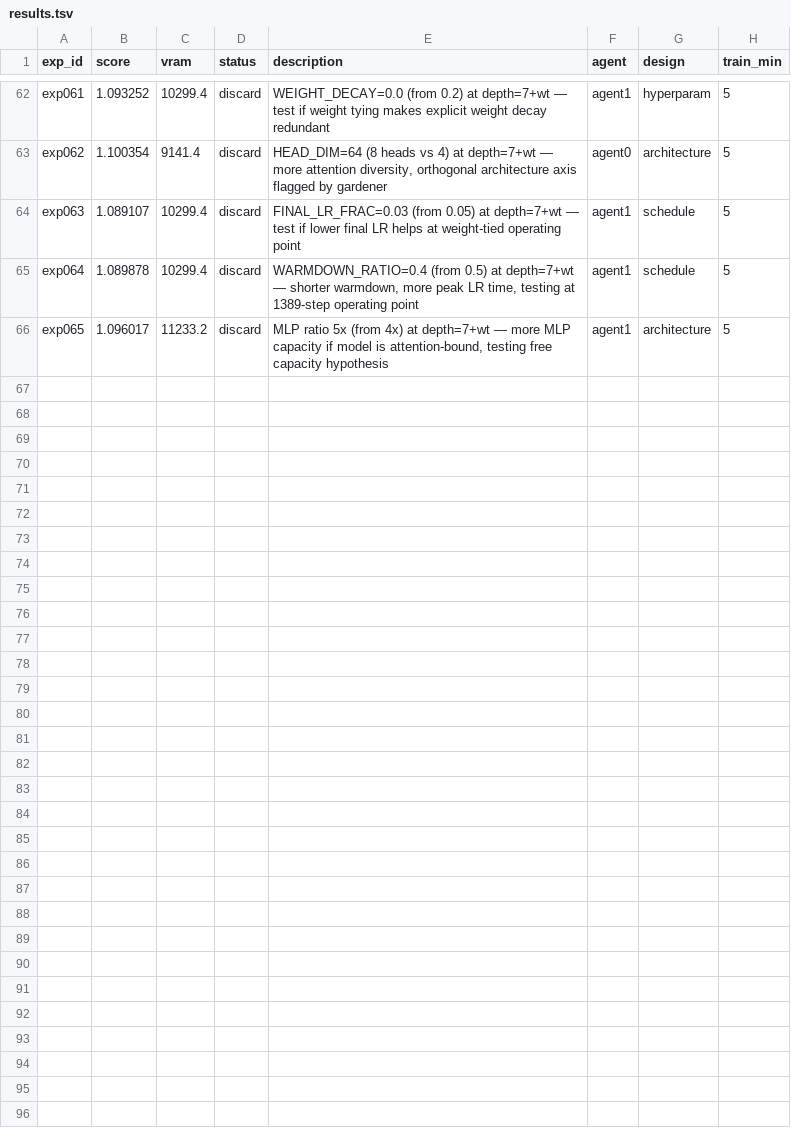
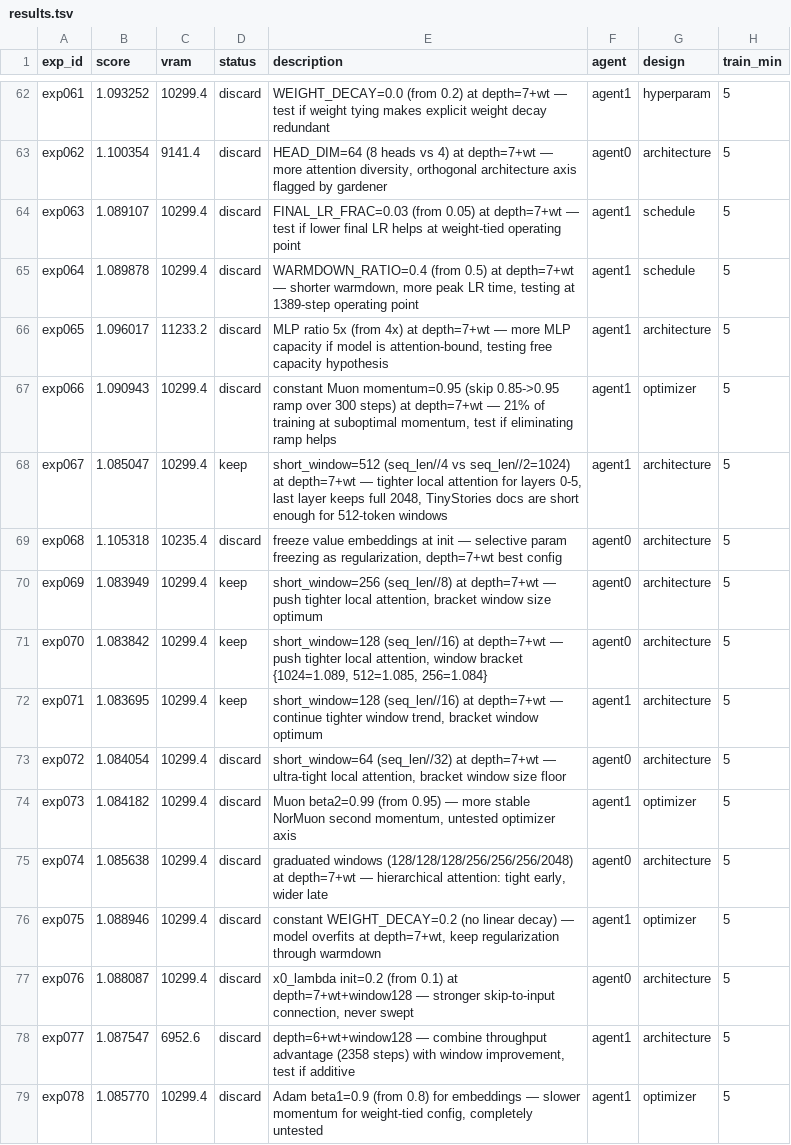
Before and after one commit to bigsnarfdude/researchRalph, a TSV file: domains/gpt2-tinystories-v44/results.tsv, drawn as a sheet; only a part is shown, gaps mark what is left out.

```diff
--- a/domains/gpt2-tinystories-v44/results.tsv
+++ b/domains/gpt2-tinystories-v44/results.tsv
@@ -66 +66,14 @@ exp064	1.089878	10299.4	discard	WARMDOWN_RATIO=0.4 (from 0.5) at depth=7+wt —
 exp065	1.096017	11233.2	discard	MLP ratio 5x (from 4x) at depth=7+wt — more MLP capacity if model is attention-bound, testing free capacity hypothesis	agent1	architecture	5
+exp066	1.090943	10299.4	discard	constant Muon momentum=0.95 (skip 0.85->0.95 ramp over 300 steps) at depth=7+wt — 21% of training at suboptimal momentum, test if eliminating ramp helps	agent1	optimizer	5
+exp067	1.085047	10299.4	keep	short_window=512 (seq_len//4 vs seq_len//2=1024) at depth=7+wt — tighter local attention for layers 0-5, last layer keeps full 2048, TinyStories docs are short enough for 512-token windows	agent1	architecture	5
+exp068	1.105318	10235.4	discard	freeze value embeddings at init — selective param freezing as regularization, depth=7+wt best config	agent0	architecture	5
+exp069	1.083949	10299.4	keep	short_window=256 (seq_len//8) at depth=7+wt — push tighter local attention, bracket window size optimum	agent0	architecture	5
+exp070	1.083842	10299.4	keep	short_window=128 (seq_len//16) at depth=7+wt — push tighter local attention, window bracket {1024=1.089, 512=1.085, 256=1.084}	agent0	architecture	5
+exp071	1.083695	10299.4	keep	short_window=128 (seq_len//16) at depth=7+wt — continue tighter window trend, bracket window optimum	agent1	architecture	5
+exp072	1.084054	10299.4	discard	short_window=64 (seq_len//32) at depth=7+wt — ultra-tight local attention, bracket window size floor	agent0	architecture	5
+exp073	1.084182	10299.4	discard	Muon beta2=0.99 (from 0.95) — more stable NorMuon second momentum, untested optimizer axis	agent1	optimizer	5
+exp074	1.085638	10299.4	discard	graduated windows (128/128/128/256/256/256/2048) at depth=7+wt — hierarchical attention: tight early, wider late	agent0	architecture	5
+exp075	1.088946	10299.4	discard	constant WEIGHT_DECAY=0.2 (no linear decay) — model overfits at depth=7+wt, keep regularization through warmdown	agent1	optimizer	5
+exp076	1.088087	10299.4	discard	x0_lambda init=0.2 (from 0.1) at depth=7+wt+window128 — stronger skip-to-input connection, never swept	agent0	architecture	5
+exp077	1.087547	6952.6	discard	depth=6+wt+window128 — combine throughput advantage (2358 steps) with window improvement, test if additive	agent1	architecture	5
+exp078	1.085770	10299.4	discard	Adam beta1=0.9 (from 0.8) for embeddings — slower momentum for weight-tied config, completely untested	agent1	optimizer	5
```
Also changed, not shown: 13 other files.
